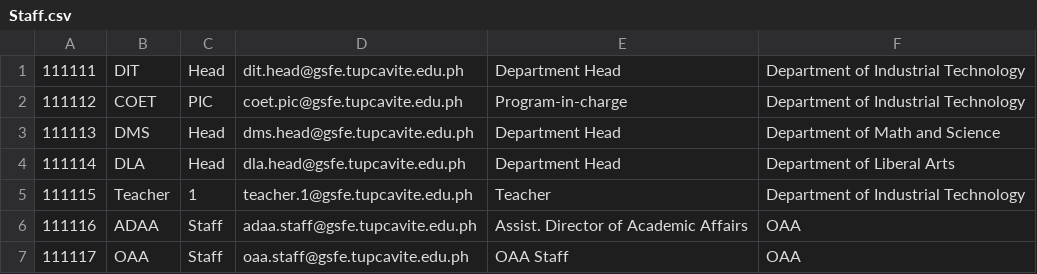
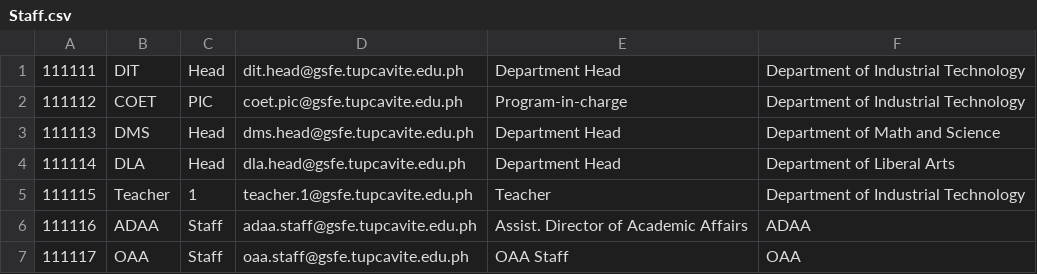
Before and after one commit to CyrineOsorio/tup-assist, a CSV file: CSV Format/Staff.csv, drawn as a sheet.

Commit message:
Update Staff.csv

```diff
--- a/CSV Format/Staff.csv
+++ b/CSV Format/Staff.csv
@@ -5,3 +5,3 @@
 111115,Teacher,1,teacher.1@gsfe.tupcavite.edu.ph,Teacher,Department of Industrial Technology
-111116,ADAA,Staff,adaa.staff@gsfe.tupcavite.edu.ph,Assist. Director of Academic Affairs,OAA
+111116,ADAA,Staff,adaa.staff@gsfe.tupcavite.edu.ph,Assist. Director of Academic Affairs,ADAA
 111117,OAA,Staff,oaa.staff@gsfe.tupcavite.edu.ph,OAA Staff,OAA
```
